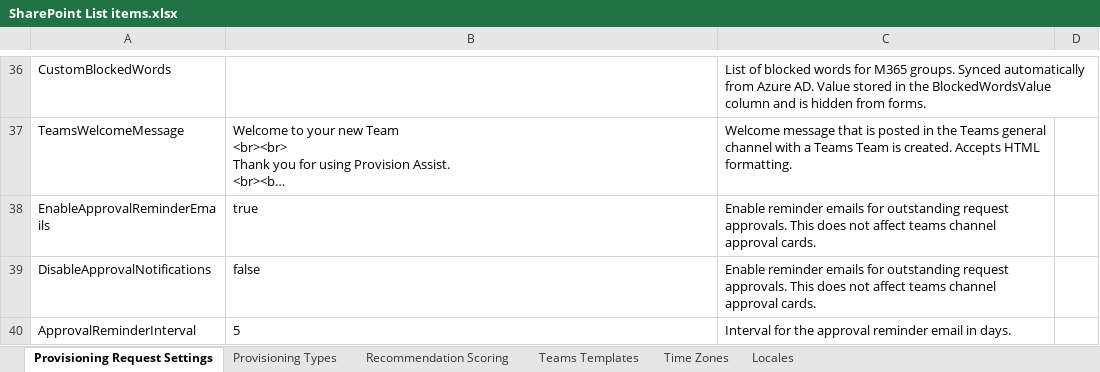
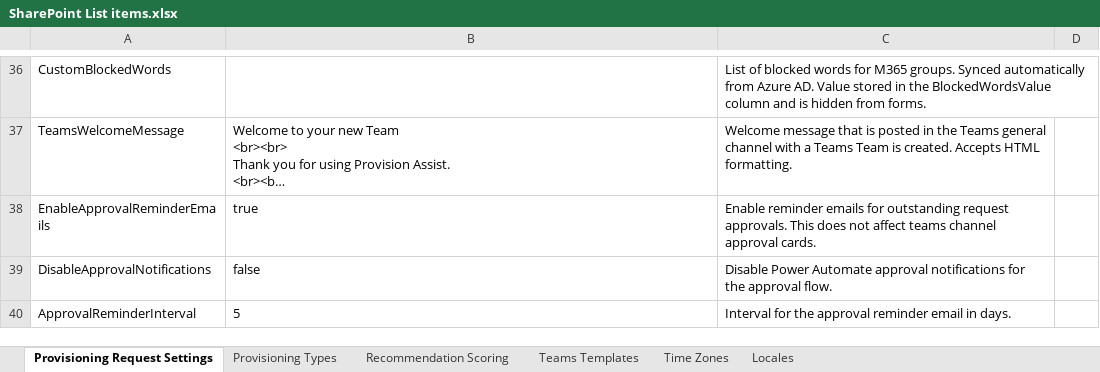
Before and after one commit to pnp/provision-assist-m365, an Excel workbook: Source/Settings/SharePoint List items.xlsx, sheet Provisioning Request Settings, drawn as a sheet; only a part is shown, gaps mark what is left out; long unchanged cells end in …; values as stored, in another font and other column widths than the file's, no borders; table styles not drawn; the diff names each change by its address in the sheet, - before the commit and + after, or states it on an @@ line.

Commit message:
Fix

```diff
--- a/Source/Settings/SharePoint List items.xlsx (sheet Provisioning Request Settings)
+++ b/Source/Settings/SharePoint List items.xlsx (sheet Provisioning Request Settings)
-C39: Enable reminder emails for outstanding request approvals. This does not affect teams channel approval cards.
+C39: Disable Power Automate approval notifications for the approval flow.
```
